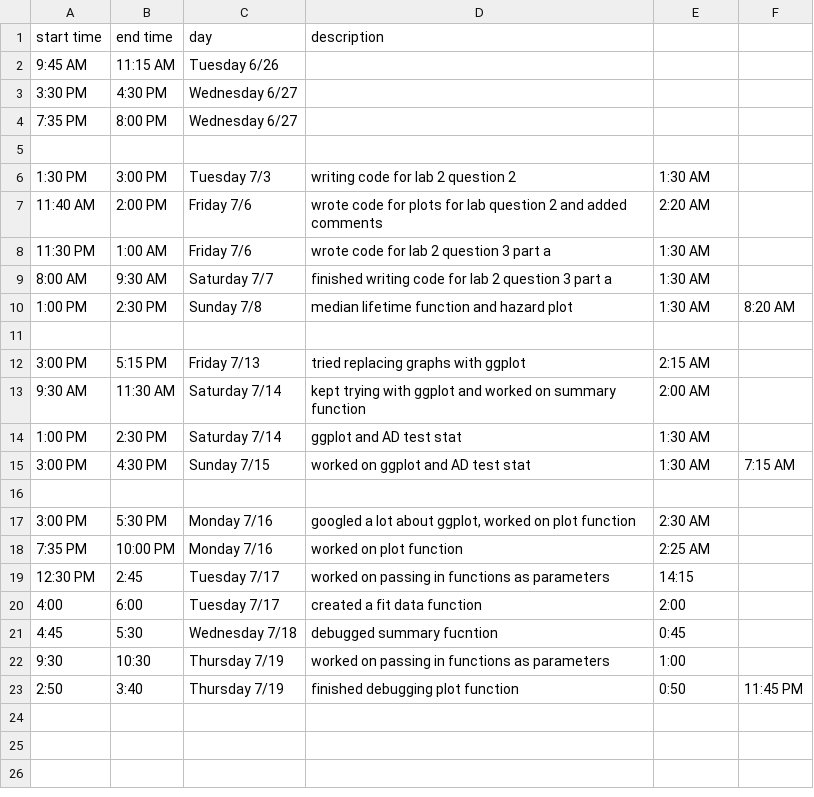
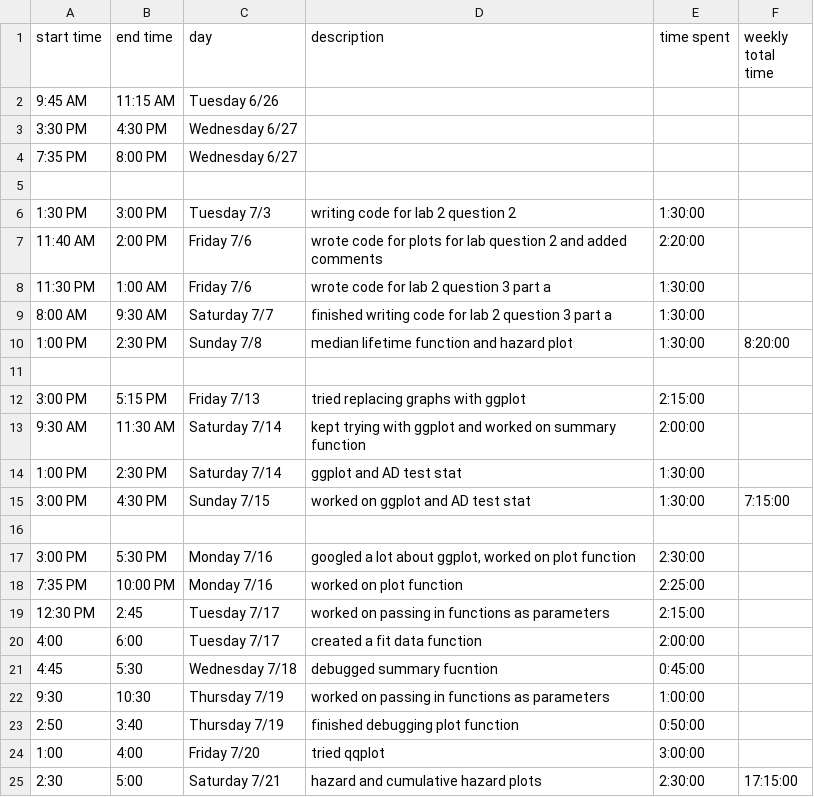
Before and after one commit to shannonpileggi/SP18--RSurvival, a CSV file: Ashley Timesheet - Sheet1.csv, drawn as a sheet.

Commit message:
added hazard and cumulative hazard plots

```diff
--- a/Ashley Timesheet - Sheet1.csv
+++ b/Ashley Timesheet - Sheet1.csv
@@ -1,2 +1,2 @@
-start time,end time,day,description,,
+start time,end time,day,description,time spent,weekly total time
 9:45 AM,11:15 AM,Tuesday 6/26,,,
@@ -5,19 +5,21 @@ start time,end time,day,description,,
 ,,,,,
-1:30 PM,3:00 PM,Tuesday 7/3,writing code for lab 2 question 2,1:30 AM,
-11:40 AM,2:00 PM,Friday 7/6,wrote code for plots for lab question 2 and added comments,2:20 AM,
-11:30 PM,1:00 AM,Friday 7/6,wrote code for lab 2 question 3 part a,1:30 AM,
-8:00 AM,9:30 AM,Saturday 7/7,finished writing code for lab 2 question 3 part a,1:30 AM,
-1:00 PM,2:30 PM,Sunday 7/8,median lifetime function and hazard plot,1:30 AM,8:20 AM
+1:30 PM,3:00 PM,Tuesday 7/3,writing code for lab 2 question 2,1:30:00,
+11:40 AM,2:00 PM,Friday 7/6,wrote code for plots for lab question 2 and added comments,2:20:00,
+11:30 PM,1:00 AM,Friday 7/6,wrote code for lab 2 question 3 part a,1:30:00,
+8:00 AM,9:30 AM,Saturday 7/7,finished writing code for lab 2 question 3 part a,1:30:00,
+1:00 PM,2:30 PM,Sunday 7/8,median lifetime function and hazard plot,1:30:00,8:20:00
 ,,,,,
-3:00 PM,5:15 PM,Friday 7/13,tried replacing graphs with ggplot,2:15 AM,
-9:30 AM,11:30 AM,Saturday 7/14,kept trying with ggplot and worked on summary function,2:00 AM,
-1:00 PM,2:30 PM,Saturday 7/14,ggplot and AD test stat,1:30 AM,
-3:00 PM,4:30 PM,Sunday 7/15,worked on ggplot and AD test stat,1:30 AM,7:15 AM
+3:00 PM,5:15 PM,Friday 7/13,tried replacing graphs with ggplot,2:15:00,
+9:30 AM,11:30 AM,Saturday 7/14,kept trying with ggplot and worked on summary function,2:00:00,
+1:00 PM,2:30 PM,Saturday 7/14,ggplot and AD test stat,1:30:00,
+3:00 PM,4:30 PM,Sunday 7/15,worked on ggplot and AD test stat,1:30:00,7:15:00
 ,,,,,
-3:00 PM,5:30 PM,Monday 7/16,"googled a lot about ggplot, worked on plot function",2:30 AM,
-7:35 PM,10:00 PM,Monday 7/16,worked on plot function,2:25 AM,
-12:30 PM,2:45,Tuesday 7/17,worked on passing in functions as parameters,14:15,
-4:00,6:00,Tuesday 7/17,created a fit data function,2:00,
-4:45,5:30,Wednesday 7/18,debugged summary fucntion,0:45,
-9:30,10:30,Thursday 7/19,worked on passing in functions as parameters,1:00,
-2:50,3:40,Thursday 7/19,finished debugging plot function,0:50,11:45 PM
+3:00 PM,5:30 PM,Monday 7/16,"googled a lot about ggplot, worked on plot function",2:30:00,
+7:35 PM,10:00 PM,Monday 7/16,worked on plot function,2:25:00,
+12:30 PM,2:45,Tuesday 7/17,worked on passing in functions as parameters,2:15:00,
+4:00,6:00,Tuesday 7/17,created a fit data function,2:00:00,
+4:45,5:30,Wednesday 7/18,debugged summary fucntion,0:45:00,
+9:30,10:30,Thursday 7/19,worked on passing in functions as parameters,1:00:00,
+2:50,3:40,Thursday 7/19,finished debugging plot function,0:50:00,
+1:00,4:00,Friday 7/20,tried qqplot,3:00:00,
+2:30,5:00,Saturday 7/21,hazard and cumulative hazard plots,2:30:00,17:15:00
```
Also changed, not shown: 1 other file.
